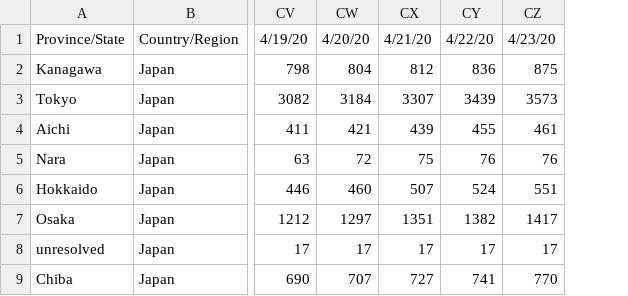
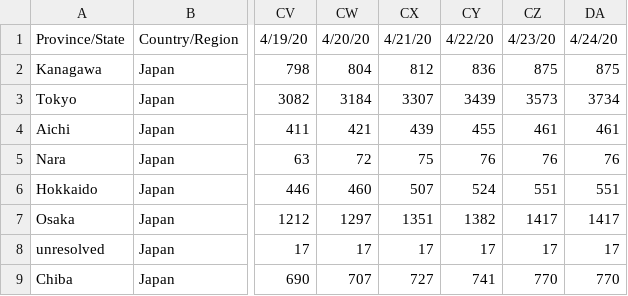
Before and after one commit to sanpei3/covid19jp, a CSV file: time_series_covid19_confirmed_Japan.csv, drawn as a sheet; only a part is shown, gaps mark what is left out; the diff names each change by its address in the sheet, - before the commit and + after, or states it on an @@ line.

```diff
--- a/time_series_covid19_confirmed_Japan.csv
+++ b/time_series_covid19_confirmed_Japan.csv
+column DA, rows 1-9: 4/24/20 | 875 | 3734 | 461 | 76 | 551 | 1417 | 17 | 770
```
Also changed, not shown: 1 other file.
